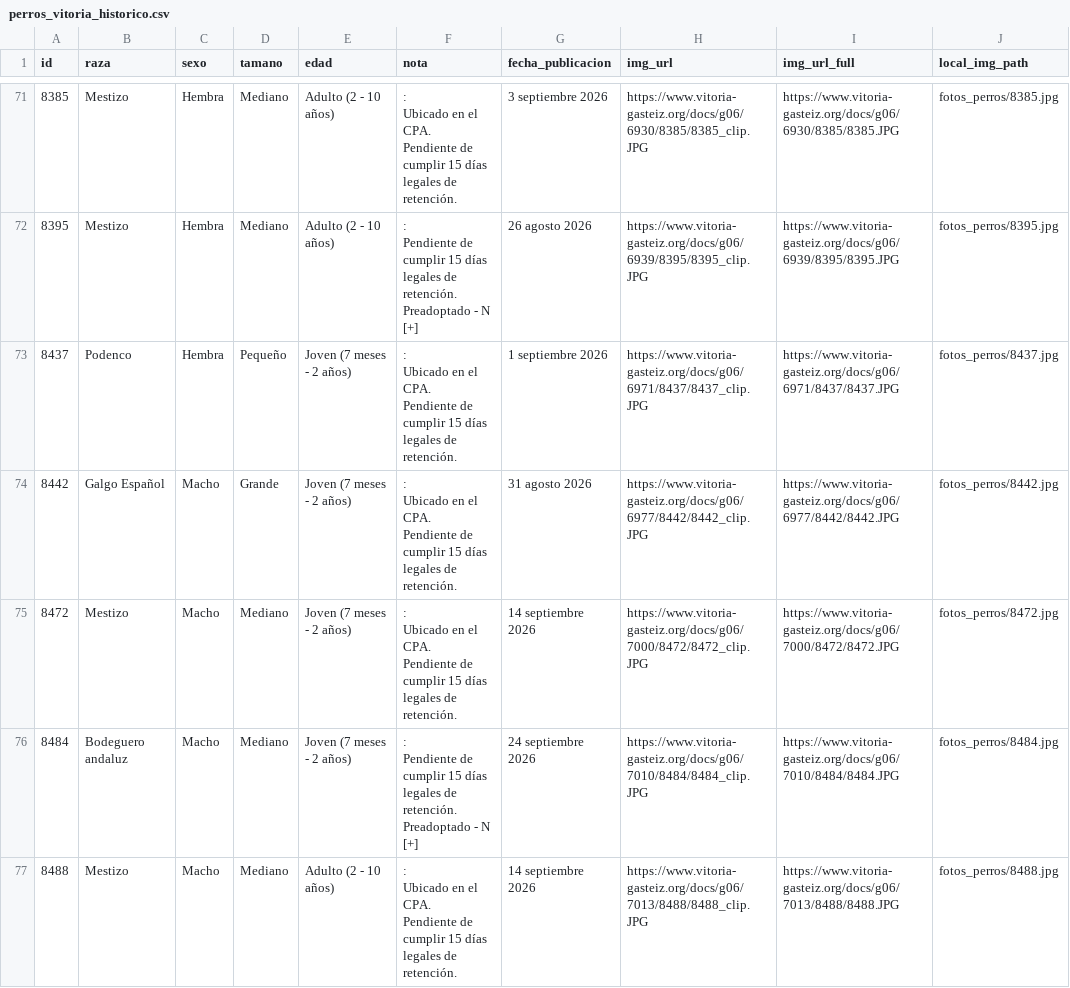
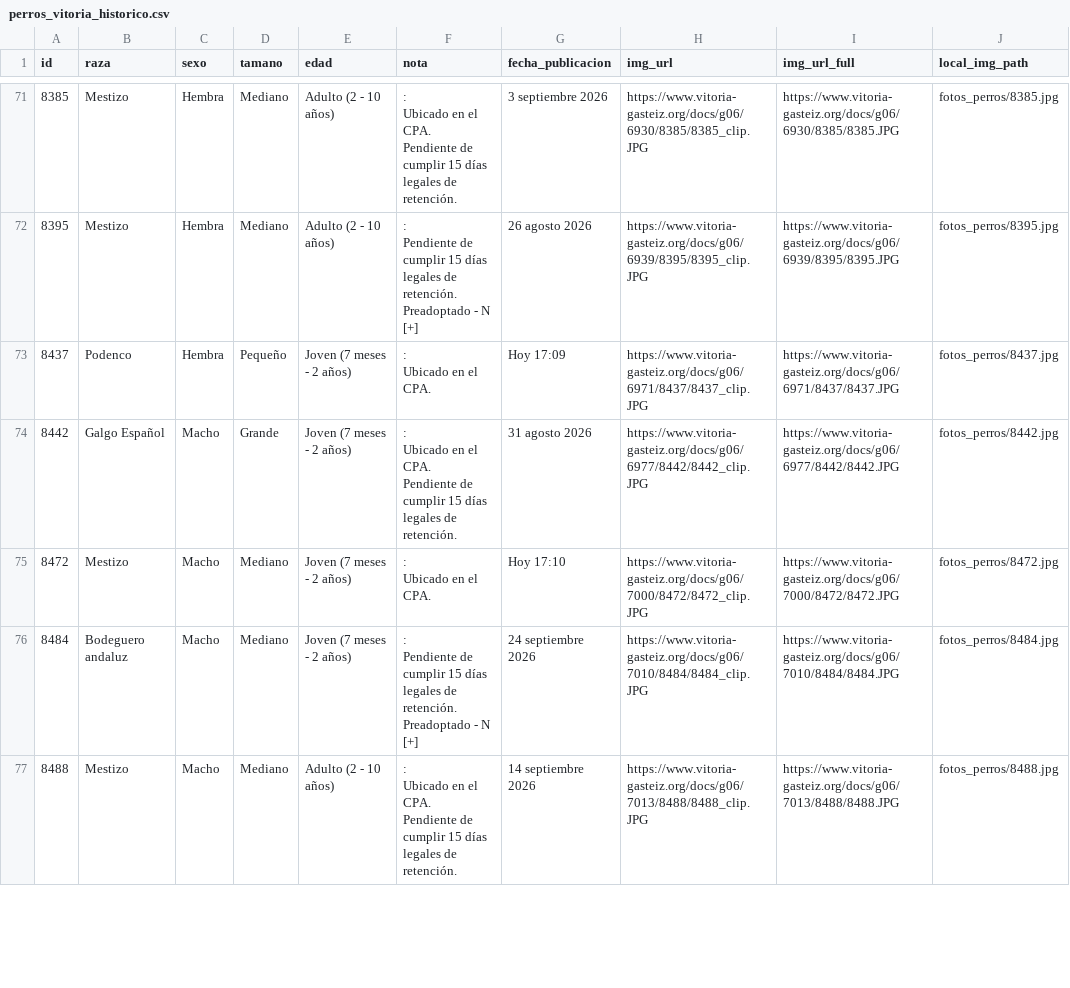
Before and after one commit to eortas/perros-gasteiz, a CSV file: perros_vitoria_historico.csv, drawn as a sheet; only a part is shown, gaps mark what is left out; ↵ is a line break in a cell; the diff names each change by its address in the sheet, - before the commit and + after, or states it on an @@ line.

```diff
--- a/perros_vitoria_historico.csv
+++ b/perros_vitoria_historico.csv
-F73 (nota): …el CPA. ↵ Pendiente de cumplir 15 días legales de retención.
+F73 (nota): …el CPA.
-G73 (fecha_publicacion): 1 septiembre 2026
+G73 (fecha_publicacion): Hoy 17:09
-F75 (nota): …el CPA. ↵ Pendiente de cumplir 15 días legales de retención.
+F75 (nota): …el CPA.
-G75 (fecha_publicacion): 14 septiembre 2026
+G75 (fecha_publicacion): Hoy 17:10
```
